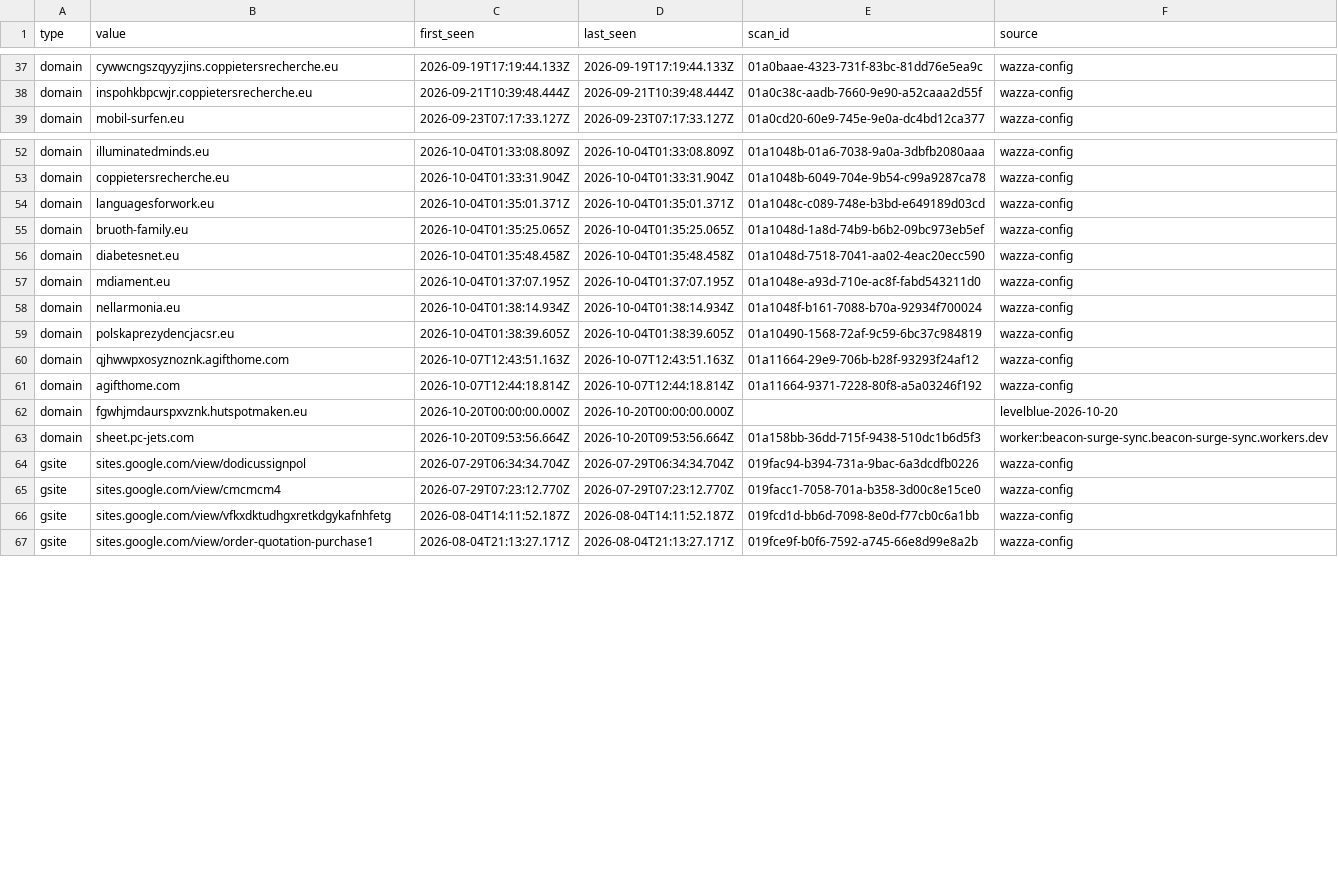
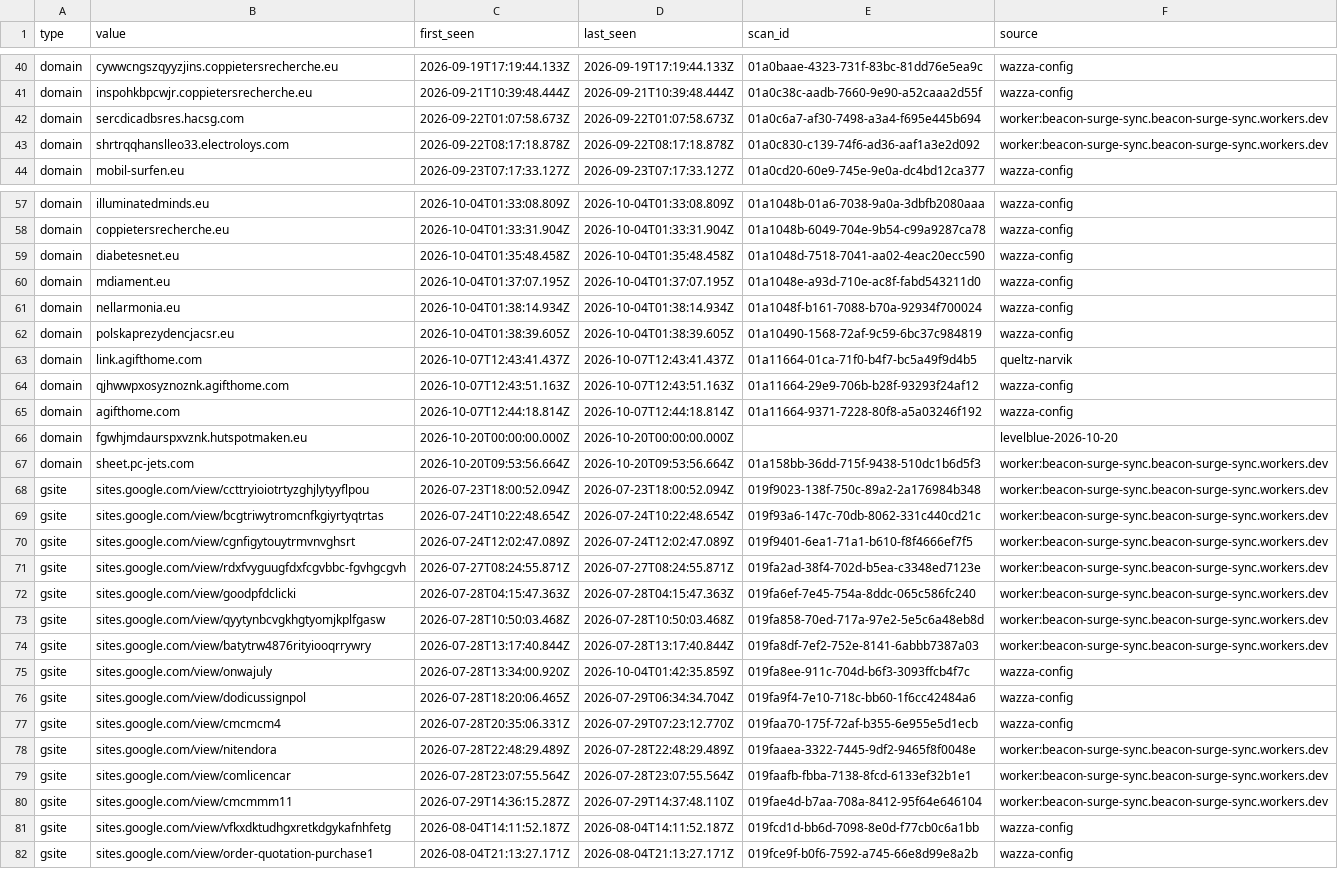
Before and after one commit to nullwhire/wazza_tracker, a CSV file: data/iocs.csv, drawn as a sheet; only a part is shown, gaps mark what is left out; the diff covers the shown part only.

```diff
--- a/data/iocs.csv
+++ b/data/iocs.csv
@@ -38,2 +41,4 @@ domain,cywwcngszqyyzjins.coppietersrecherche.eu,2026-09-19T17:19:44.133Z,2026-09
 domain,inspohkbpcwjr.coppietersrecherche.eu,2026-09-21T10:39:48.444Z,2026-09-21T10:39:48.444Z,01a0c38c-aadb-7660-9e90-a52caaa2d55f,wazza-config
+domain,sercdicadbsres.hacsg.com,2026-09-22T01:07:58.673Z,2026-09-22T01:07:58.673Z,01a0c6a7-af30-7498-a3a4-f695e445b694,worker:beacon-surge-sync.beacon-surge-sync.workers.dev
+domain,shrtrqqhanslleo33.electroloys.com,2026-09-22T08:17:18.878Z,2026-09-22T08:17:18.878Z,01a0c830-c139-74f6-ad36-aaf1a3e2d092,worker:beacon-surge-sync.beacon-surge-sync.workers.dev
 domain,mobil-surfen.eu,2026-09-23T07:17:33.127Z,2026-09-23T07:17:33.127Z,01a0cd20-60e9-745e-9e0a-dc4bd12ca377,wazza-config
@@ -53,4 +58,2 @@ domain,illuminatedminds.eu,2026-10-04T01:33:08.809Z,2026-10-04T01:33:08.809Z,01a
 domain,coppietersrecherche.eu,2026-10-04T01:33:31.904Z,2026-10-04T01:33:31.904Z,01a1048b-6049-704e-9b54-c99a9287ca78,wazza-config
-domain,languagesforwork.eu,2026-10-04T01:35:01.371Z,2026-10-04T01:35:01.371Z,01a1048c-c089-748e-b3bd-e649189d03cd,wazza-config
-domain,bruoth-family.eu,2026-10-04T01:35:25.065Z,2026-10-04T01:35:25.065Z,01a1048d-1a8d-74b9-b6b2-09bc973eb5ef,wazza-config
 domain,diabetesnet.eu,2026-10-04T01:35:48.458Z,2026-10-04T01:35:48.458Z,01a1048d-7518-7041-aa02-4eac20ecc590,wazza-config
@@ -59,2 +62,3 @@ domain,nellarmonia.eu,2026-10-04T01:38:14.934Z,2026-10-04T01:38:14.934Z,01a1048f
 domain,polskaprezydencjacsr.eu,2026-10-04T01:38:39.605Z,2026-10-04T01:38:39.605Z,01a10490-1568-72af-9c59-6bc37c984819,wazza-config
+domain,link.agifthome.com,2026-10-07T12:43:41.437Z,2026-10-07T12:43:41.437Z,01a11664-01ca-71f0-b4f7-bc5a49f9d4b5,queltz-narvik
 domain,qjhwwpxosyznoznk.agifthome.com,2026-10-07T12:43:51.163Z,2026-10-07T12:43:51.163Z,01a11664-29e9-706b-b28f-93293f24af12,wazza-config
@@ -63,4 +67,15 @@ domain,fgwhjmdaurspxvznk.hutspotmaken.eu,2026-10-20T00:00:00.000Z,2026-10-20T00:
 domain,sheet.pc-jets.com,2026-10-20T09:53:56.664Z,2026-10-20T09:53:56.664Z,01a158bb-36dd-715f-9438-510dc1b6d5f3,worker:beacon-surge-sync.beacon-surge-sync.workers.dev
-gsite,sites.google.com/view/dodicussignpol,2026-07-29T06:34:34.704Z,2026-07-29T06:34:34.704Z,019fac94-b394-731a-9bac-6a3dcdfb0226,wazza-config
-gsite,sites.google.com/view/cmcmcm4,2026-07-29T07:23:12.770Z,2026-07-29T07:23:12.770Z,019facc1-7058-701a-b358-3d00c8e15ce0,wazza-config
+gsite,sites.google.com/view/ccttryioiotrtyzghjlytyyflpou,2026-07-23T18:00:52.094Z,2026-07-23T18:00:52.094Z,019f9023-138f-750c-89a2-2a176984b348,worker:beacon-surge-sync.beacon-surge-sync.workers.dev
+gsite,sites.google.com/view/bcgtriwytromcnfkgiyrtyqtrtas,2026-07-24T10:22:48.654Z,2026-07-24T10:22:48.654Z,019f93a6-147c-70db-8062-331c440cd21c,worker:beacon-surge-sync.beacon-surge-sync.workers.dev
+gsite,sites.google.com/view/cgnfigytouytrmvnvghsrt,2026-07-24T12:02:47.089Z,2026-07-24T12:02:47.089Z,019f9401-6ea1-71a1-b610-f8f4666ef7f5,worker:beacon-surge-sync.beacon-surge-sync.workers.dev
+gsite,sites.google.com/view/rdxfvyguugfdxfcgvbbc-fgvhgcgvh,2026-07-27T08:24:55.871Z,2026-07-27T08:24:55.871Z,019fa2ad-38f4-702d-b5ea-c3348ed7123e,worker:beacon-surge-sync.beacon-surge-sync.workers.dev
+gsite,sites.google.com/view/goodpfdclicki,2026-07-28T04:15:47.363Z,2026-07-28T04:15:47.363Z,019fa6ef-7e45-754a-8ddc-065c586fc240,worker:beacon-surge-sync.beacon-surge-sync.workers.dev
+gsite,sites.google.com/view/qyytynbcvgkhgtyomjkplfgasw,2026-07-28T10:50:03.468Z,2026-07-28T10:50:03.468Z,019fa858-70ed-717a-97e2-5e5c6a48eb8d,worker:beacon-surge-sync.beacon-surge-sync.workers.dev
+gsite,sites.google.com/view/batytrw4876rityiooqrrywry,2026-07-28T13:17:40.844Z,2026-07-28T13:17:40.844Z,019fa8df-7ef2-752e-8141-6abbb7387a03,worker:beacon-surge-sync.beacon-surge-sync.workers.dev
+gsite,sites.google.com/view/onwajuly,2026-07-28T13:34:00.920Z,2026-10-04T01:42:35.859Z,019fa8ee-911c-704d-b6f3-3093ffcb4f7c,wazza-config
+gsite,sites.google.com/view/dodicussignpol,2026-07-28T18:20:06.465Z,2026-07-29T06:34:34.704Z,019fa9f4-7e10-718c-bb60-1f6cc42484a6,wazza-config
+gsite,sites.google.com/view/cmcmcm4,2026-07-28T20:35:06.331Z,2026-07-29T07:23:12.770Z,019faa70-175f-72af-b355-6e955e5d1ecb,wazza-config
+gsite,sites.google.com/view/nitendora,2026-07-28T22:48:29.489Z,2026-07-28T22:48:29.489Z,019faaea-3322-7445-9df2-9465f8f0048e,worker:beacon-surge-sync.beacon-surge-sync.workers.dev
+gsite,sites.google.com/view/comlicencar,2026-07-28T23:07:55.564Z,2026-07-28T23:07:55.564Z,019faafb-fbba-7138-8fcd-6133ef32b1e1,worker:beacon-surge-sync.beacon-surge-sync.workers.dev
+gsite,sites.google.com/view/cmcmmm11,2026-07-29T14:36:15.287Z,2026-07-29T14:37:48.110Z,019fae4d-b7aa-708a-8412-95f64e646104,worker:beacon-surge-sync.beacon-surge-sync.workers.dev
 gsite,sites.google.com/view/vfkxdktudhgxretkdgykafnhfetg,2026-08-04T14:11:52.187Z,2026-08-04T14:11:52.187Z,019fcd1d-bb6d-7098-8e0d-f77cb0c6a1bb,wazza-config
```
Also changed, not shown: 8 added rows, 6 removed rows and 6 edited cells elsewhere in this file, 4 other files.
